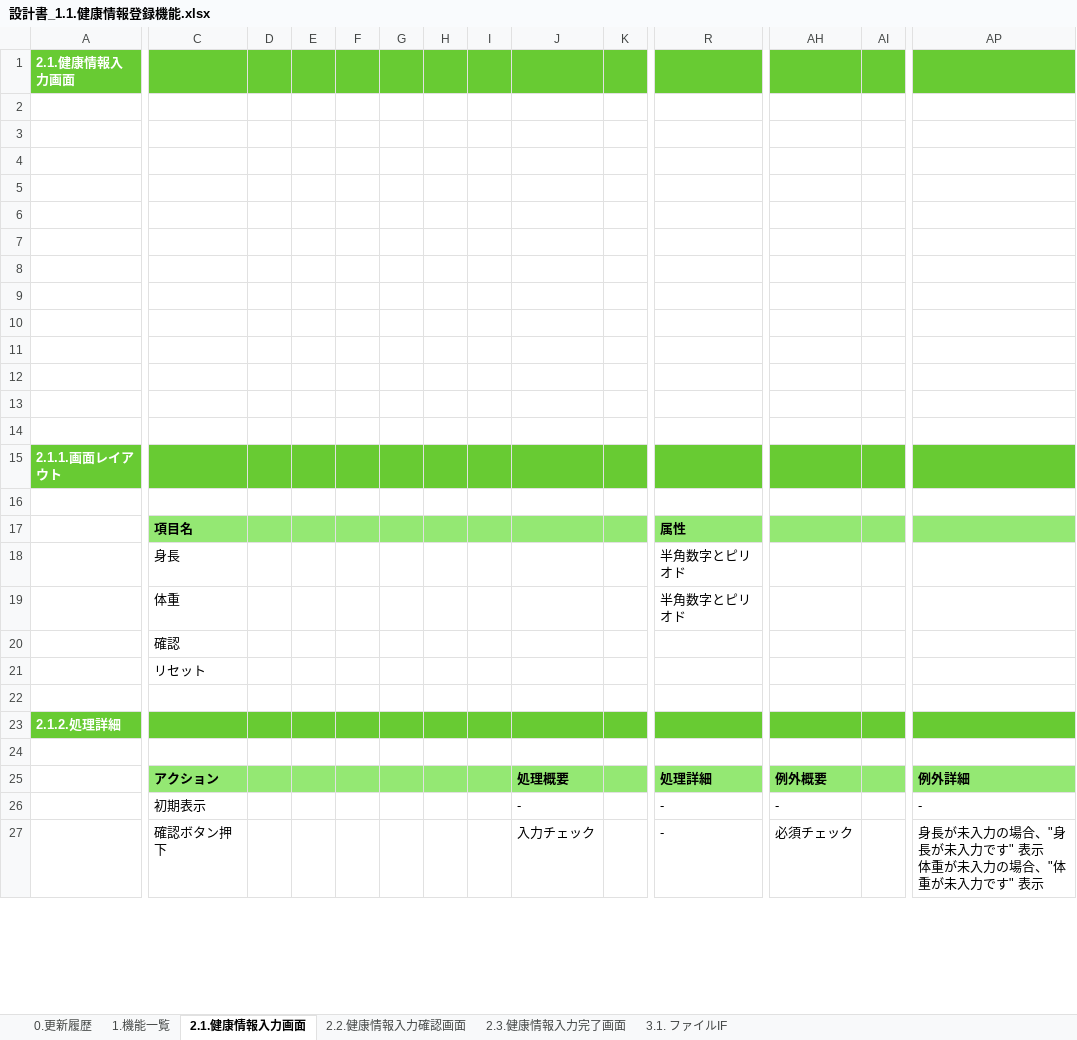
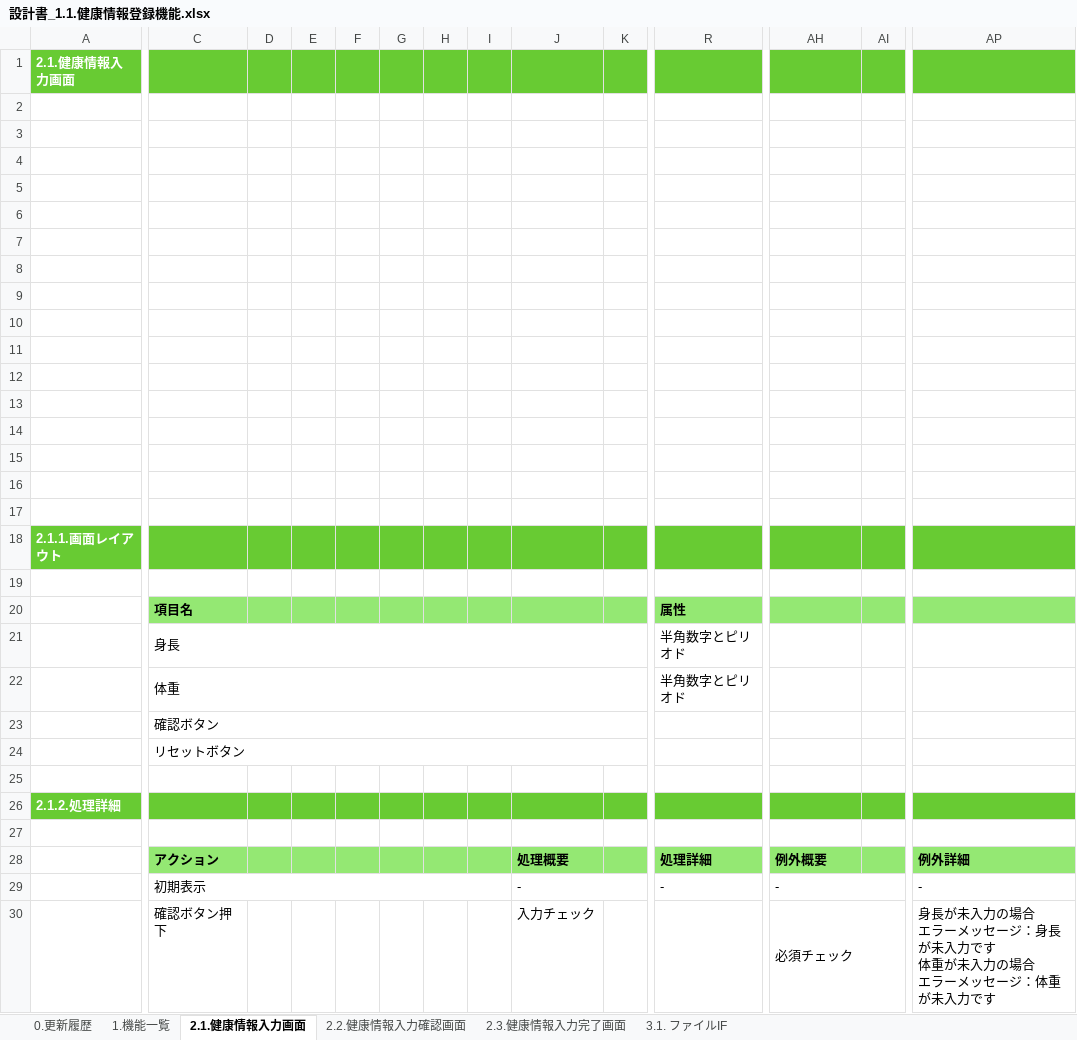
Before and after one commit to kohei-okazaki/work-3g, an Excel workbook: ha-asset/01_design/01_dashboard/設計書_1.1.健康情報登録機能.xlsx, sheet 2.1.健康情報入力画面, drawn as a sheet; only a part is shown, gaps mark what is left out; values as stored, in another font and other column widths than the file's, no borders; charts and pictures not drawn; addresses are those after the commit; rows hold the shown columns only; ↵ is a line break in a cell; the diff covers the shown part only; the diff names each change by its address in the sheet, - before the commit and + after, or states it on an @@ line.

```diff
--- a/ha-asset/01_design/01_dashboard/設計書_1.1.健康情報登録機能.xlsx (sheet 2.1.健康情報入力画面)
+++ b/ha-asset/01_design/01_dashboard/設計書_1.1.健康情報登録機能.xlsx (sheet 2.1.健康情報入力画面)
+row 15: (empty)
+row 16: (empty)
+row 17: (empty)
+C21:K21 merged
+C22:K22 merged
-C23: 確認
+C23: 確認ボタン
+C23:K23 merged
-C24: リセット
+C24: リセットボタン
+C24:K24 merged
+C29:I29 merged
+J29:Q29 merged
+R29:AG29 merged
+AH29:AO29 merged
-R30: -
+R30: (empty)
+R30:AG30 merged
+AH30:AO30 merged
-AP30: …力の場合、"身長が未入力です" 表示 ↵ 体重が未入力の場合、"体重が未入力です" 表示
+AP30: …力の場合 ↵ エラーメッセージ：身長が未入力です ↵ 体重が未入力の場合 ↵ エラーメッセージ：体重が未入力です
```
Also changed, not shown: 2 added rows, 1 removed row, 3 edited cells and merged cells elsewhere in this sheet, sheet 2.2.健康情報入力確認画面, sheet 2.3.健康情報入力完了画面, sheet 0.更新履歴, formulas that keep their value, charts or pictures.
